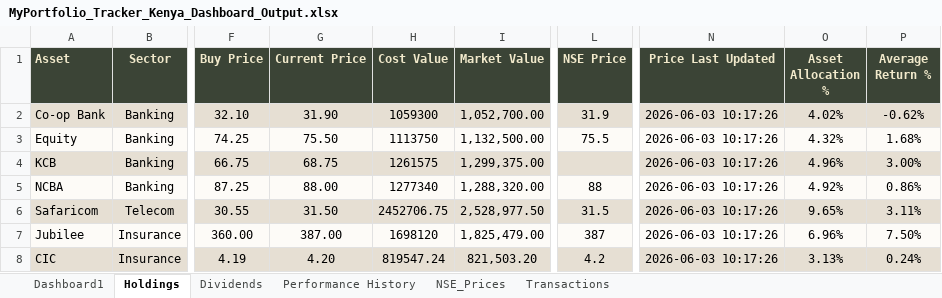
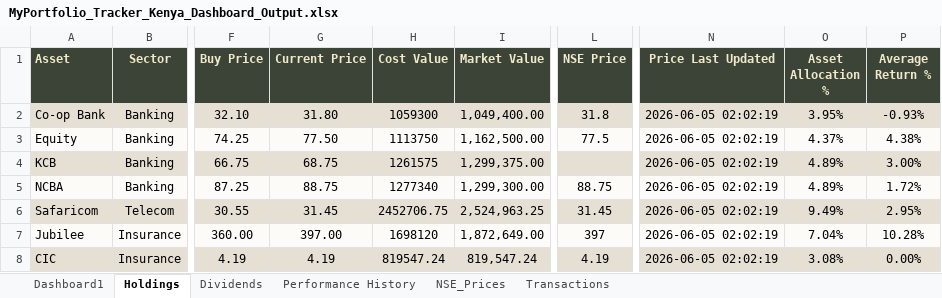
Before and after one commit to lawrenceowini/PortfolioTracker, an Excel workbook: reports/MyPortfolio_Tracker_Kenya_Dashboard_Output.xlsx, sheet Holdings, drawn as a sheet; only a part is shown, gaps mark what is left out; values as stored, in another font and other column widths than the file's, no borders; the diff covers the shown part only; the diff names each change by its address in the sheet, - before the commit and + after, or states it on an @@ line.

```diff
--- a/reports/MyPortfolio_Tracker_Kenya_Dashboard_Output.xlsx (sheet Holdings)
+++ b/reports/MyPortfolio_Tracker_Kenya_Dashboard_Output.xlsx (sheet Holdings)
-G2 (Current Price): 31.90
+G2 (Current Price): 31.80
-I2 (Market Value): 1,052,700.00
+I2 (Market Value): 1,049,400.00
-L2 (NSE Price): 31.9
+L2 (NSE Price): 31.8
-N2:N8 (Price Last Updated): 2026-06-03 10:17:26
+N2:N8 (Price Last Updated): 2026-06-05 02:02:19
-O2 (Asset Allocation %): 4.02%
+O2 (Asset Allocation %): 3.95%
-P2 (Average Return %): -0.62%
+P2 (Average Return %): -0.93%
-G3 (Current Price): 75.50
+G3 (Current Price): 77.50
-I3 (Market Value): 1,132,500.00
+I3 (Market Value): 1,162,500.00
-L3 (NSE Price): 75.5
+L3 (NSE Price): 77.5
-O3 (Asset Allocation %): 4.32%
+O3 (Asset Allocation %): 4.37%
-P3 (Average Return %): 1.68%
+P3 (Average Return %): 4.38%
-O4 (Asset Allocation %): 4.96%
+O4 (Asset Allocation %): 4.89%
-G5 (Current Price): 88.00
+G5 (Current Price): 88.75
-I5 (Market Value): 1,288,320.00
+I5 (Market Value): 1,299,300.00
-L5 (NSE Price): 88
+L5 (NSE Price): 88.75
-O5 (Asset Allocation %): 4.92%
+O5 (Asset Allocation %): 4.89%
-P5 (Average Return %): 0.86%
+P5 (Average Return %): 1.72%
-G6 (Current Price): 31.50
+G6 (Current Price): 31.45
-I6 (Market Value): 2,528,977.50
+I6 (Market Value): 2,524,963.25
-L6 (NSE Price): 31.5
+L6 (NSE Price): 31.45
-O6 (Asset Allocation %): 9.65%
+O6 (Asset Allocation %): 9.49%
-P6 (Average Return %): 3.11%
+P6 (Average Return %): 2.95%
-G7 (Current Price): 387.00
+G7 (Current Price): 397.00
-I7 (Market Value): 1,825,479.00
+I7 (Market Value): 1,872,649.00
-L7 (NSE Price): 387
+L7 (NSE Price): 397
-O7 (Asset Allocation %): 6.96%
+O7 (Asset Allocation %): 7.04%
-P7 (Average Return %): 7.50%
+P7 (Average Return %): 10.28%
-G8 (Current Price): 4.20
+G8 (Current Price): 4.19
-I8 (Market Value): 821,503.20
+I8 (Market Value): 819,547.24
-L8 (NSE Price): 4.2
+L8 (NSE Price): 4.19
-O8 (Asset Allocation %): 3.13%
+O8 (Asset Allocation %): 3.08%
-P8 (Average Return %): 0.24%
+P8 (Average Return %): 0.00%
```
Also changed, not shown: 25 edited cells elsewhere in this sheet, sheet Dashboard1, sheet Transactions, sheet NSE_Prices, sheet Dividends, sheet Performance History, reports/Lawrence_Client1_Kenya_Dashboard_Output.xlsx, 14 other files.
